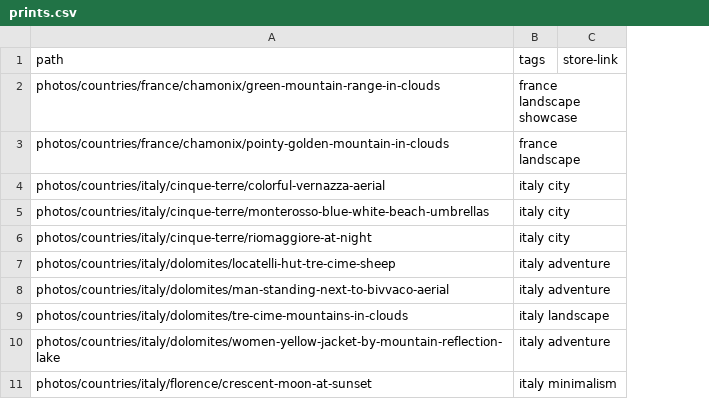
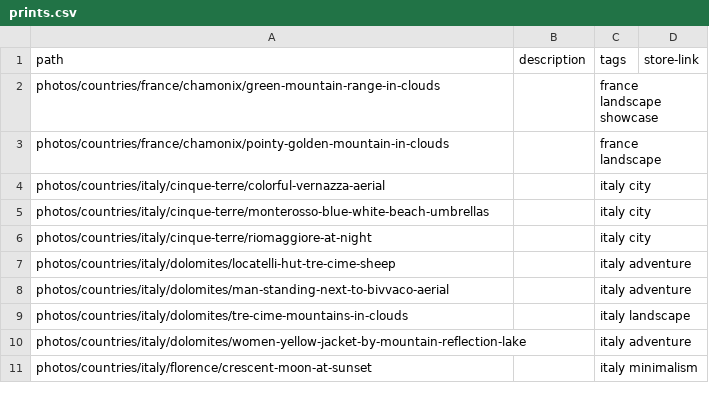
Before and after one commit to nicholaseager/nicholaseager.github.io, a CSV file: _data/prints.csv, drawn as a sheet; only a part is shown; the diff names each change by its address in the sheet, - before the commit and + after, or states it on an @@ line.

```diff
--- a/_data/prints.csv
+++ b/_data/prints.csv
+column B (description), empty
```
Also changed, not shown: 3 other files.
